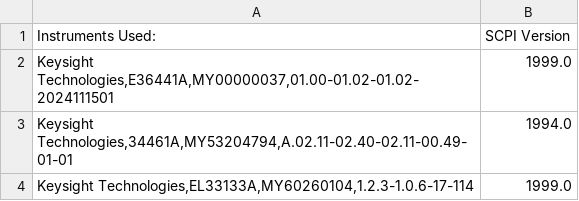
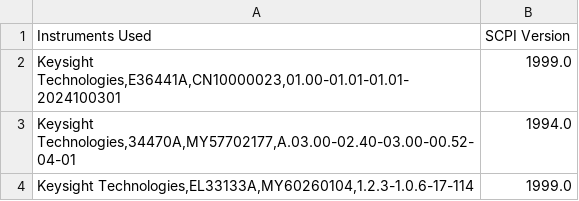
Before and after one commit to see-wj/Automation_Test_Program_Hornbill, a CSV file: csv/instrumentData.csv, drawn as a sheet.

```diff
--- a/csv/instrumentData.csv
+++ b/csv/instrumentData.csv
@@ -1,8 +1,8 @@
-Instruments Used: ,SCPI Version
-"Keysight Technologies,E36441A,MY00000037,01.00-01.02-01.02-2024111501
-","1999.0
-"
-"Keysight Technologies,34461A,MY53204794,A.02.11-02.40-02.11-00.49-01-01
-","1994.0
-"
+Instruments Used,SCPI Version
+"Keysight Technologies,E36441A,CN10000023,01.00-01.01-01.01-2024100301
+","1999.0
+"
+"Keysight Technologies,34470A,MY57702177,A.03.00-02.40-03.00-00.52-04-01
+","1994.0
+"
 "Keysight Technologies,EL33133A,MY60260104,1.2.3-1.0.6-17-114
```
Also changed, not shown: 12 other files.
